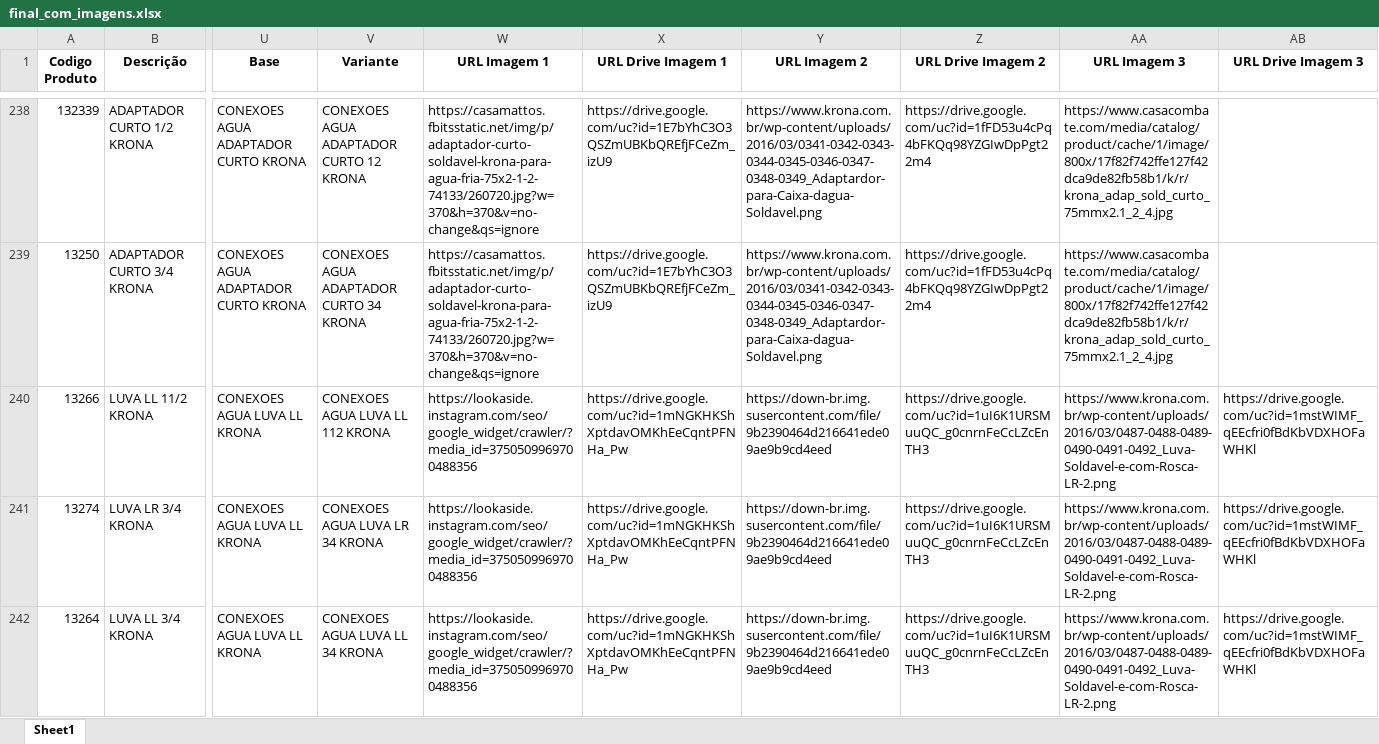
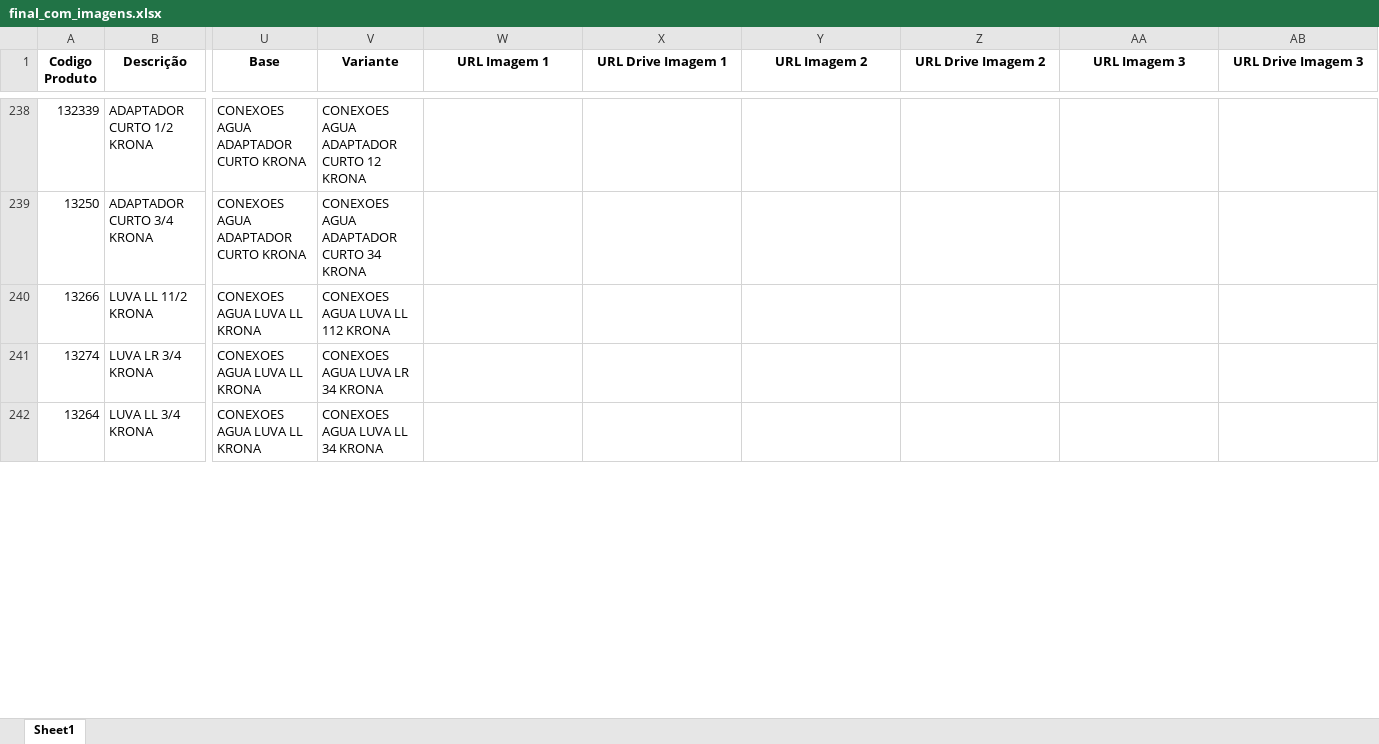
Before and after one commit to Lucas-Fernandes-Silva/auto_shopee, an Excel workbook: planilhas/outputs/final_com_imagens.xlsx, sheet Sheet1, drawn as a sheet; only a part is shown, gaps mark what is left out; values as stored, in another font and other column widths than the file's, no borders; the diff covers the shown part only; the diff names each change by its address in the sheet, - before the commit and + after, or states it on an @@ line.

```diff
--- a/planilhas/outputs/final_com_imagens.xlsx (sheet Sheet1)
+++ b/planilhas/outputs/final_com_imagens.xlsx (sheet Sheet1)
-W238:W239 (URL Imagem 1): https://casamattos.fbitsstatic.net/img/p/adaptador-curto-soldavel-krona-para-agua-fria-75x2-1-2-74133/260720.jpg?w=370&h=370&v=no-change&qs=ignore
+W238:W239 (URL Imagem 1): (empty)
-X238:X239 (URL Drive Imagem 1): https://drive.google.com/uc?id=1E7bYhC3O3QSZmUBKbQREfjFCeZm_izU9
+X238:X239 (URL Drive Imagem 1): (empty)
-Y238:Y239 (URL Imagem 2): https://www.krona.com.br/wp-content/uploads/2016/03/0341-0342-0343-0344-0345-0346-0347-0348-0349_Adaptardor-para-Caixa-dagua-Soldavel.png
+Y238:Y239 (URL Imagem 2): (empty)
-Z238:Z239 (URL Drive Imagem 2): https://drive.google.com/uc?id=1fFD53u4cPq4bFKQq98YZGIwDpPgt22m4
+Z238:Z239 (URL Drive Imagem 2): (empty)
-AA238:AA239 (URL Imagem 3): https://www.casacombate.com/media/catalog/product/cache/1/image/800x/17f82f742ffe127f42dca9de82fb58b1/k/r/krona_adap_sold_curto_75mmx2.1_2_4.jpg
+AA238:AA239 (URL Imagem 3): (empty)
-W240:W242 (URL Imagem 1): https://lookaside.instagram.com/seo/google_widget/crawler/?media_id=3750509969700488356
+W240:W242 (URL Imagem 1): (empty)
-X240:X242 (URL Drive Imagem 1): https://drive.google.com/uc?id=1mNGKHKShXptdavOMKhEeCqntPFNHa_Pw
+X240:X242 (URL Drive Imagem 1): (empty)
-Y240:Y242 (URL Imagem 2): https://down-br.img.susercontent.com/file/9b2390464d216641ede09ae9b9cd4eed
+Y240:Y242 (URL Imagem 2): (empty)
-Z240:Z242 (URL Drive Imagem 2): https://drive.google.com/uc?id=1uI6K1URSMuuQC_g0cnrnFeCcLZcEnTH3
+Z240:Z242 (URL Drive Imagem 2): (empty)
-AA240:AA242 (URL Imagem 3): https://www.krona.com.br/wp-content/uploads/2016/03/0487-0488-0489-0490-0491-0492_Luva-Soldavel-e-com-Rosca-LR-2.png
+AA240:AA242 (URL Imagem 3): (empty)
-AB240:AB242 (URL Drive Imagem 3): https://drive.google.com/uc?id=1mstWIMF_qEEcfri0fBdKbVDXHOFaWHKl
+AB240:AB242 (URL Drive Imagem 3): (empty)
```
Also changed, not shown: 1868 edited cells elsewhere in this sheet, 6 other files.
